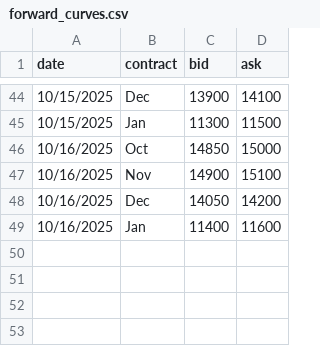
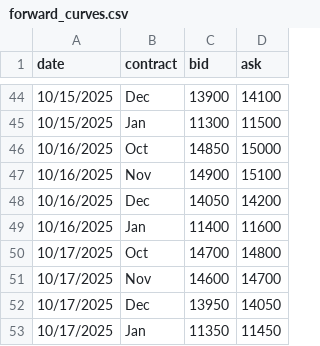
Before and after one commit to WouterVossen/PMX, a CSV file: data/forward_curves.csv, drawn as a sheet; only a part is shown, gaps mark what is left out.

Commit message:
Update forward_curves.csv

```diff
--- a/data/forward_curves.csv
+++ b/data/forward_curves.csv
@@ -49 +49,5 @@ date,contract,bid,ask
 10/16/2025,Jan,11400,11600
+10/17/2025,Oct,14700,14800
+10/17/2025,Nov,14600,14700
+10/17/2025,Dec,13950,14050
+10/17/2025,Jan,11350,11450
```
